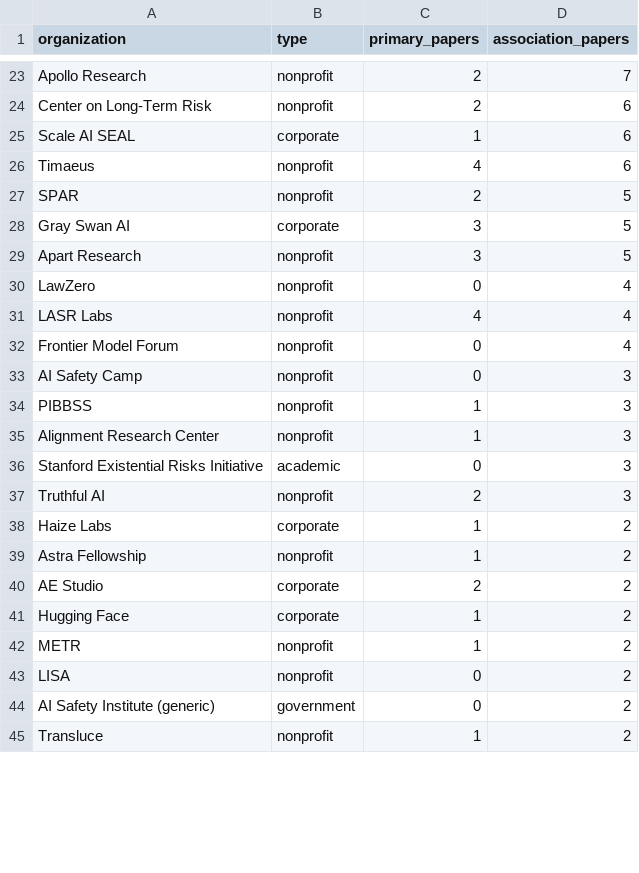
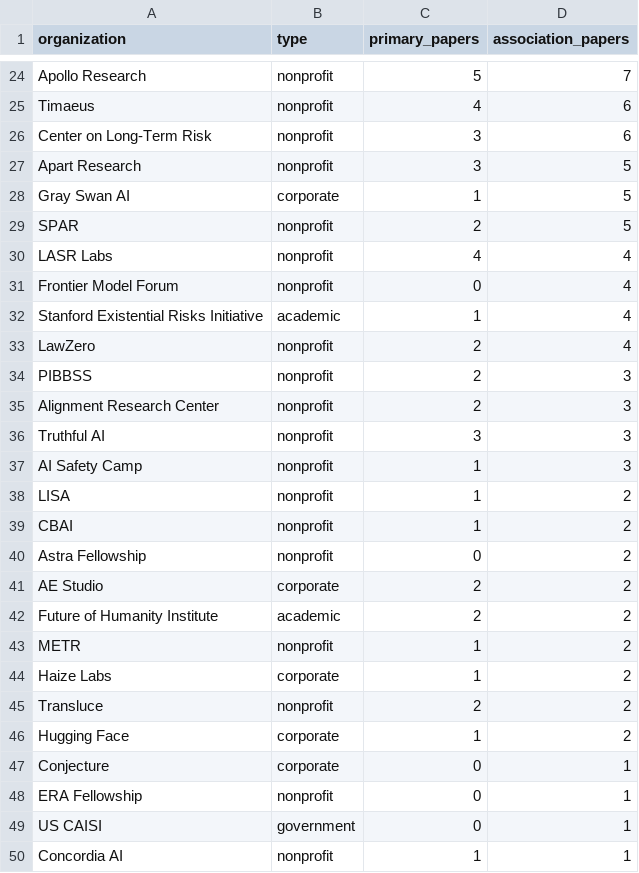
Before and after one commit to SomaxSoma/AI-Safety-Research-Tracker, a CSV file: data/org_plots/orgs.csv, drawn as a sheet; only a part is shown, gaps mark what is left out; removed rows and columns are numbered as before the commit, all else as after; the diff covers the shown part only; the diff names each change by its address in the sheet, - before the commit and + after, or states it on an @@ line.

```diff
--- a/data/org_plots/orgs.csv
+++ b/data/org_plots/orgs.csv
-C24 (primary_papers): 2
+C24 (primary_papers): 5
-row 24: Center on Long-Term Risk | nonprofit | 2 | 6
-row 25: Scale AI SEAL | corporate | 1 | 6
+row 26: Center on Long-Term Risk | nonprofit | 3 | 6
@@ row 29 moved to row 27: Apart Research @@
+row 28: Gray Swan AI | corporate | 1 | 5
-row 28: Gray Swan AI | corporate | 3 | 5
-row 30: LawZero | nonprofit | 0 | 4
-row 33: AI Safety Camp | nonprofit | 0 | 3
+row 32: Stanford Existential Risks Initiative | academic | 1 | 4
+row 33: LawZero | nonprofit | 2 | 4
-C34:C35 (primary_papers): 1
+C34:C35 (primary_papers): 2
-row 36: Stanford Existential Risks Initiative | academic | 0 | 3
-C36 (primary_papers): 2
+C36 (primary_papers): 3
+row 37: AI Safety Camp | nonprofit | 1 | 3
+row 38: LISA | nonprofit | 1 | 2
+row 39: CBAI | nonprofit | 1 | 2
+row 40: Astra Fellowship | nonprofit | 0 | 2
+row 41: AE Studio | corporate | 2 | 2
+row 42: Future of Humanity Institute | academic | 2 | 2
@@ row 42 moved to row 43: METR @@
-row 39: Astra Fellowship | nonprofit | 1 | 2
-A45 (organization): AE Studio
+A45 (organization): Transluce
-B45 (type): corporate
+B45 (type): nonprofit
@@ row 50 moved to row 47: Conjecture @@
-A48 (organization): LISA
+A48 (organization): ERA Fellowship
-D48:D50 (association_papers): 2
+D48:D50 (association_papers): 1
-A49 (organization): AI Safety Institute (generic)
+A49 (organization): US CAISI
-A50 (organization): Transluce
+A50 (organization): Concordia AI
```
Also changed, not shown: 3 added rows, 6 removed rows, 1 moved row and 32 edited cells elsewhere in this file, data/org_review.csv, data/org_verified.csv, 11 other files.
